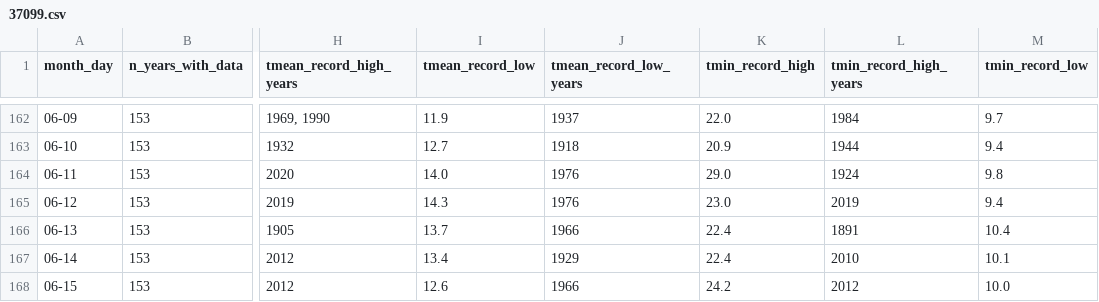
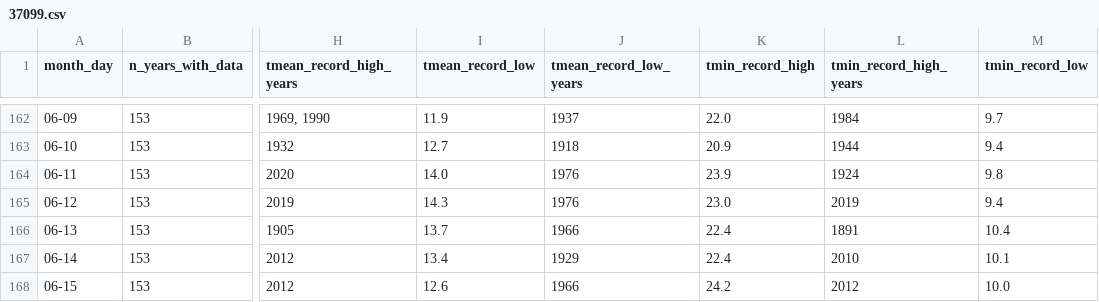
Before and after one commit to ejenegapema/esamegrelo, a CSV file: climate/37099.csv, drawn as a sheet; only a part is shown, gaps mark what is left out; the diff names each change by its address in the sheet, - before the commit and + after, or states it on an @@ line.

Commit message:
Update 37099.csv

```diff
--- a/climate/37099.csv
+++ b/climate/37099.csv
-K164 (tmin_record_high): 29.0
+K164 (tmin_record_high): 23.9
```
